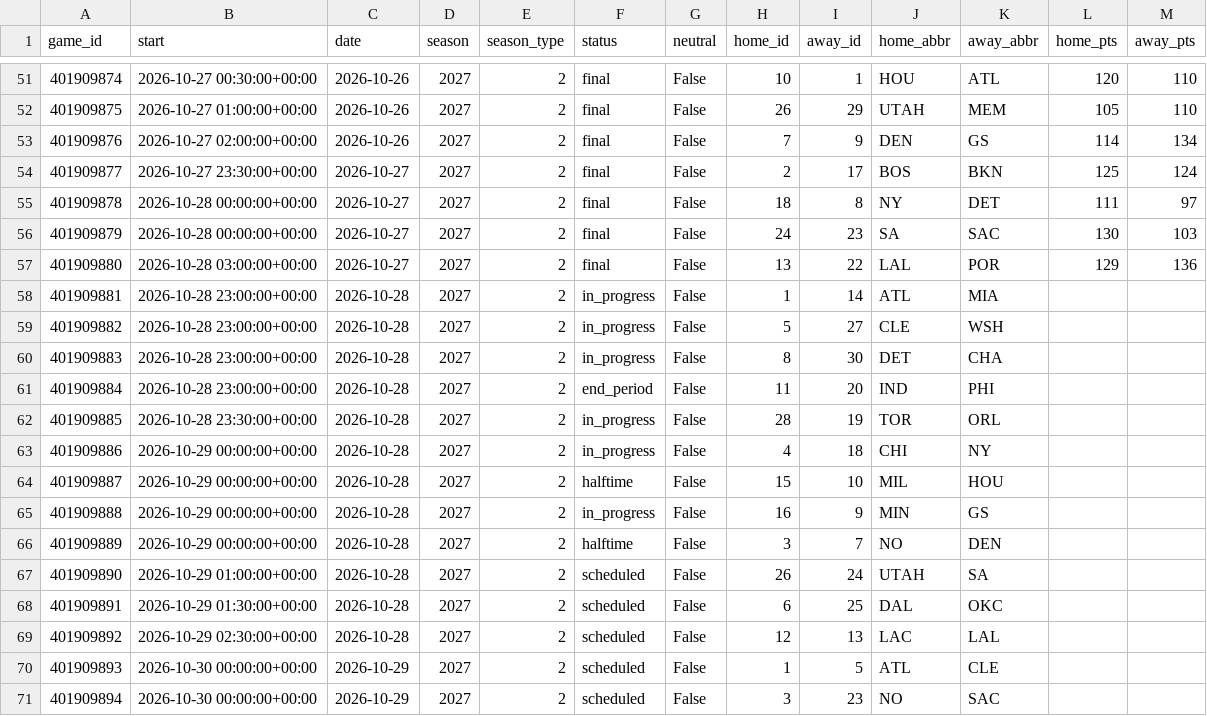
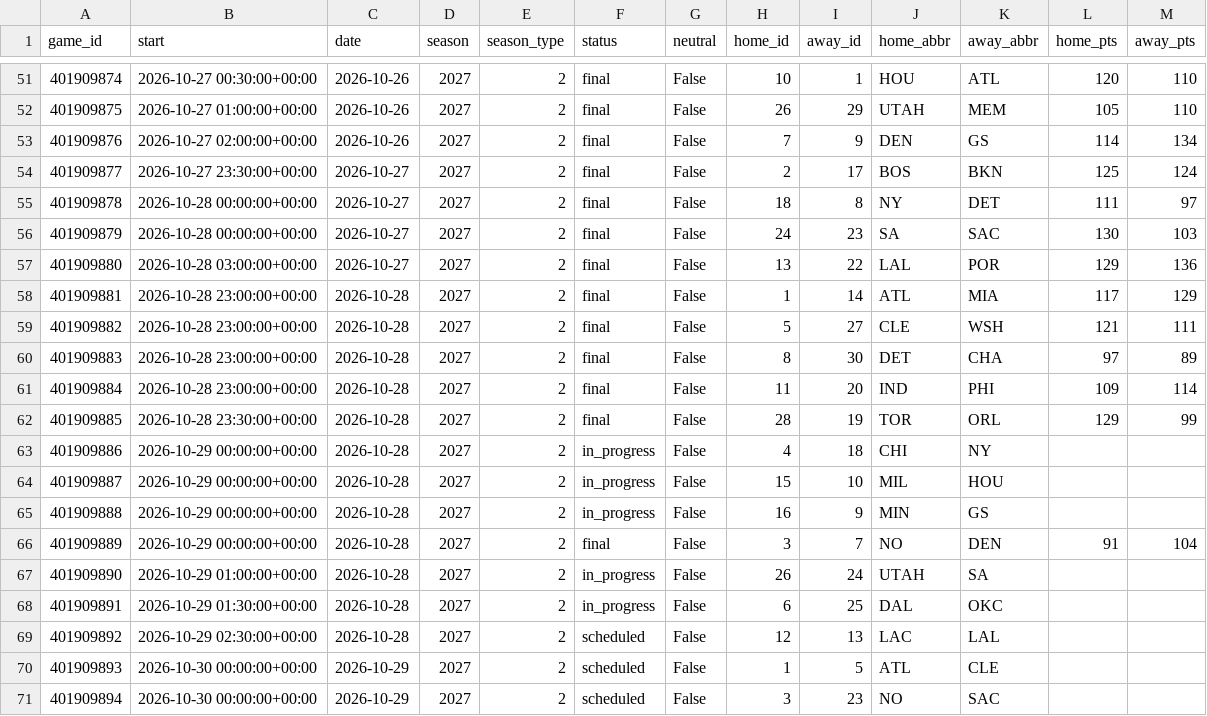
Before and after one commit to martinez-hub/nbaPredicts, a CSV file: data/games/2027.csv, drawn as a sheet; only a part is shown, gaps mark what is left out.

```diff
--- a/data/games/2027.csv
+++ b/data/games/2027.csv
@@ -57,13 +57,13 @@ game_id,start,date,season,season_type,status,neutral,home_id,away_id,home_abbr,a
 401909880,2026-10-28 03:00:00+00:00,2026-10-27,2027,2,final,False,13,22,LAL,POR,129,136
-401909881,2026-10-28 23:00:00+00:00,2026-10-28,2027,2,in_progress,False,1,14,ATL,MIA,,
-401909882,2026-10-28 23:00:00+00:00,2026-10-28,2027,2,in_progress,False,5,27,CLE,WSH,,
-401909883,2026-10-28 23:00:00+00:00,2026-10-28,2027,2,in_progress,False,8,30,DET,CHA,,
-401909884,2026-10-28 23:00:00+00:00,2026-10-28,2027,2,end_period,False,11,20,IND,PHI,,
-401909885,2026-10-28 23:30:00+00:00,2026-10-28,2027,2,in_progress,False,28,19,TOR,ORL,,
+401909881,2026-10-28 23:00:00+00:00,2026-10-28,2027,2,final,False,1,14,ATL,MIA,117,129
+401909882,2026-10-28 23:00:00+00:00,2026-10-28,2027,2,final,False,5,27,CLE,WSH,121,111
+401909883,2026-10-28 23:00:00+00:00,2026-10-28,2027,2,final,False,8,30,DET,CHA,97,89
+401909884,2026-10-28 23:00:00+00:00,2026-10-28,2027,2,final,False,11,20,IND,PHI,109,114
+401909885,2026-10-28 23:30:00+00:00,2026-10-28,2027,2,final,False,28,19,TOR,ORL,129,99
 401909886,2026-10-29 00:00:00+00:00,2026-10-28,2027,2,in_progress,False,4,18,CHI,NY,,
-401909887,2026-10-29 00:00:00+00:00,2026-10-28,2027,2,halftime,False,15,10,MIL,HOU,,
+401909887,2026-10-29 00:00:00+00:00,2026-10-28,2027,2,in_progress,False,15,10,MIL,HOU,,
 401909888,2026-10-29 00:00:00+00:00,2026-10-28,2027,2,in_progress,False,16,9,MIN,GS,,
-401909889,2026-10-29 00:00:00+00:00,2026-10-28,2027,2,halftime,False,3,7,NO,DEN,,
-401909890,2026-10-29 01:00:00+00:00,2026-10-28,2027,2,scheduled,False,26,24,UTAH,SA,,
-401909891,2026-10-29 01:30:00+00:00,2026-10-28,2027,2,scheduled,False,6,25,DAL,OKC,,
+401909889,2026-10-29 00:00:00+00:00,2026-10-28,2027,2,final,False,3,7,NO,DEN,91,104
+401909890,2026-10-29 01:00:00+00:00,2026-10-28,2027,2,in_progress,False,26,24,UTAH,SA,,
+401909891,2026-10-29 01:30:00+00:00,2026-10-28,2027,2,in_progress,False,6,25,DAL,OKC,,
 401909892,2026-10-29 02:30:00+00:00,2026-10-28,2027,2,scheduled,False,12,13,LAC,LAL,,
```
Also changed, not shown: data/odds/2027.csv, data/player_predictions/2027.csv, 6 other files.
